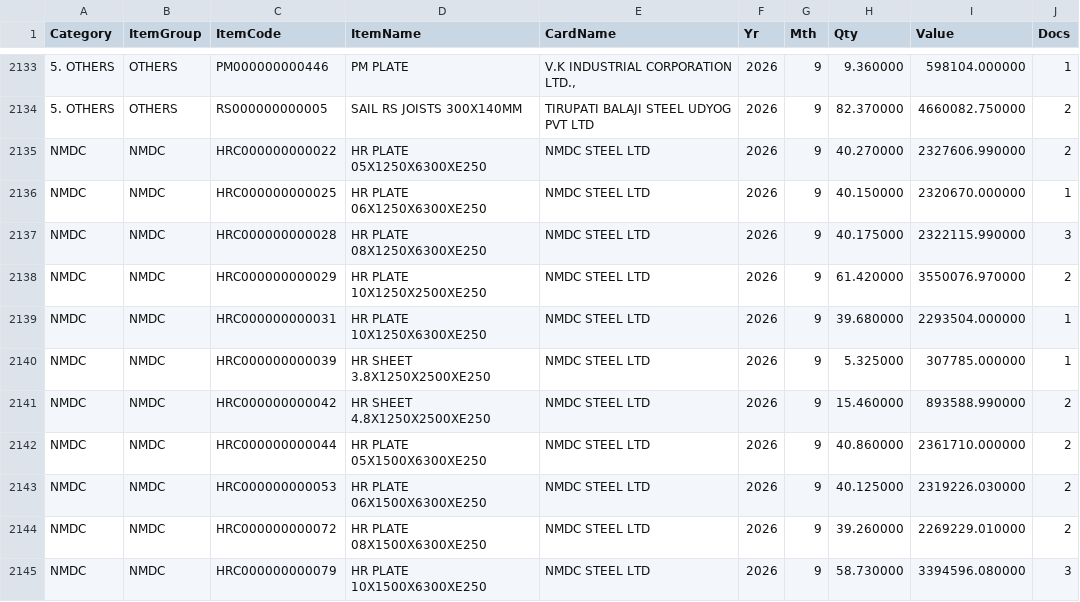
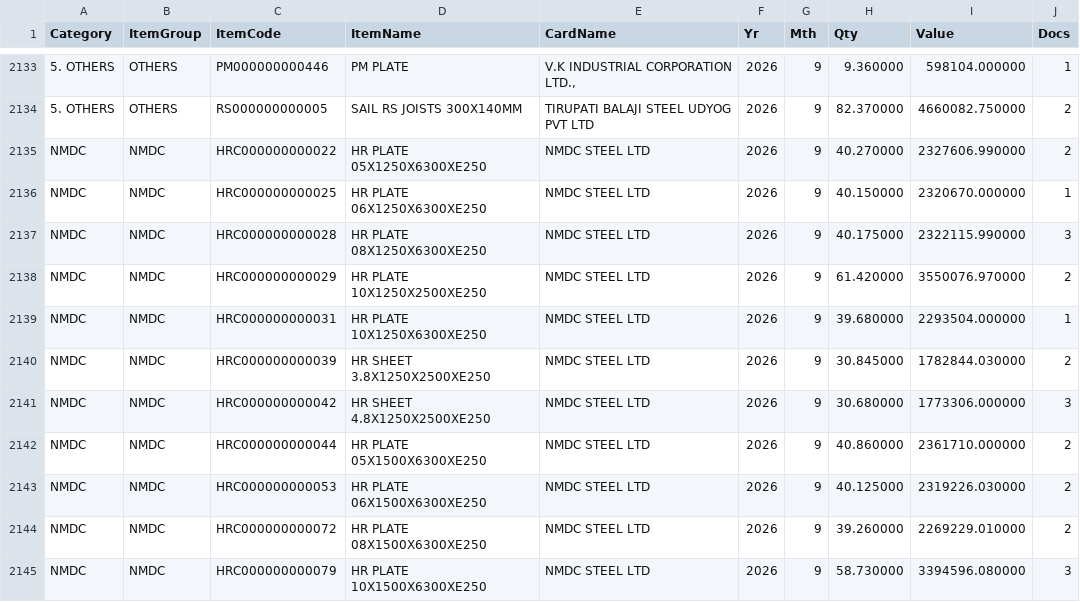
Before and after one commit to BSC23609/bsc-stock-data, a CSV file: mis_purchase.csv, drawn as a sheet; only a part is shown, gaps mark what is left out.

```diff
--- a/mis_purchase.csv
+++ b/mis_purchase.csv
@@ -2139,4 +2139,4 @@ NMDC,NMDC,HRC000000000029,HR PLATE 10X1250X2500XE250,NMDC STEEL LTD,2026,9,61.42
 NMDC,NMDC,HRC000000000031,HR PLATE 10X1250X6300XE250,NMDC STEEL LTD,2026,9,39.680000,2293504.000000,1
-NMDC,NMDC,HRC000000000039,HR SHEET 3.8X1250X2500XE250,NMDC STEEL LTD,2026,9,5.325000,307785.000000,1
-NMDC,NMDC,HRC000000000042,HR SHEET 4.8X1250X2500XE250,NMDC STEEL LTD,2026,9,15.460000,893588.990000,2
+NMDC,NMDC,HRC000000000039,HR SHEET 3.8X1250X2500XE250,NMDC STEEL LTD,2026,9,30.845000,1782844.030000,2
+NMDC,NMDC,HRC000000000042,HR SHEET 4.8X1250X2500XE250,NMDC STEEL LTD,2026,9,30.680000,1773306.000000,3
 NMDC,NMDC,HRC000000000044,HR PLATE 05X1500X6300XE250,NMDC STEEL LTD,2026,9,40.860000,2361710.000000,2
```
Also changed, not shown: mis_stock.csv, plates.csv, 1 other file.
